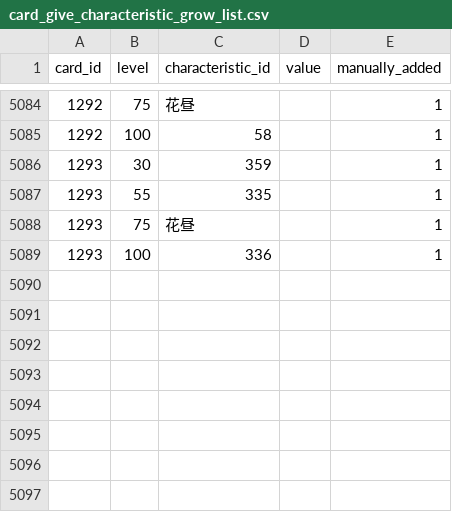
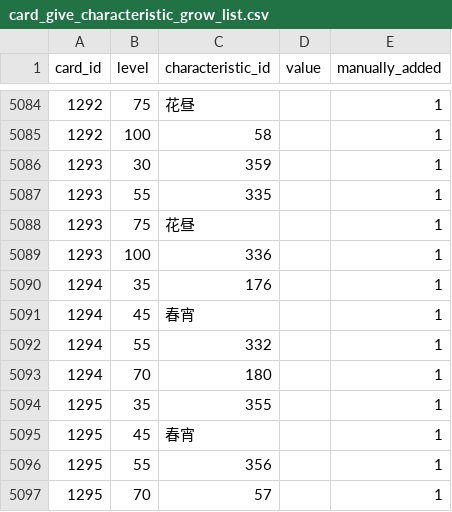
Before and after one commit to a1sareru/shoot300k, a CSV file: public/data/card_give_characteristic_grow_list.csv, drawn as a sheet; only a part is shown, gaps mark what is left out; the diff names each change by its address in the sheet, - before the commit and + after, or states it on an @@ line.

Commit message:
update: Monthly (sonatine, 2 R-cards)

```diff
--- a/public/data/card_give_characteristic_grow_list.csv
+++ b/public/data/card_give_characteristic_grow_list.csv
+row 5090: 1294 | 35 | 176 |  | 1
+row 5091: 1294 | 45 | 春宵 |  | 1
+row 5092: 1294 | 55 | 332 |  | 1
+row 5093: 1294 | 70 | 180 |  | 1
+row 5094: 1295 | 35 | 355 |  | 1
+row 5095: 1295 | 45 | 春宵 |  | 1
+row 5096: 1295 | 55 | 356 |  | 1
+row 5097: 1295 | 70 | 57 |  | 1
```
Also changed, not shown: public/data/card_give_characteristic.csv.
